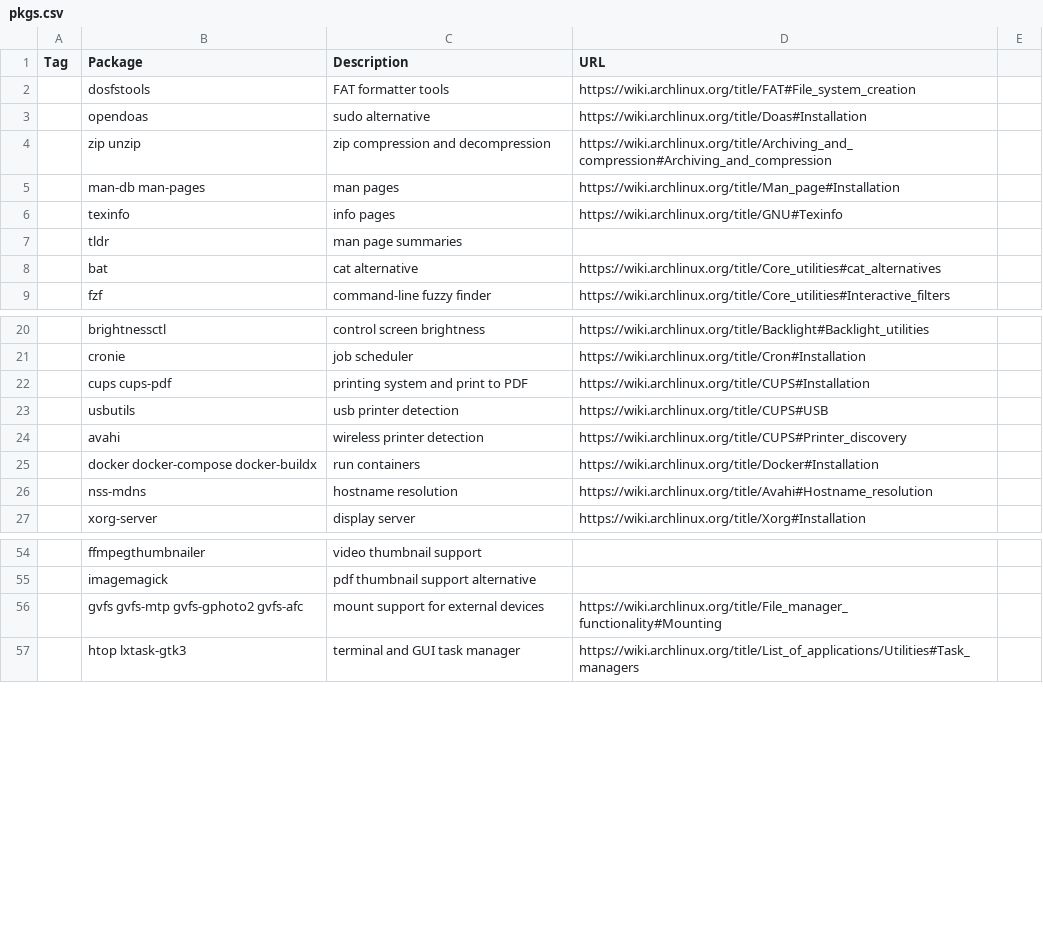
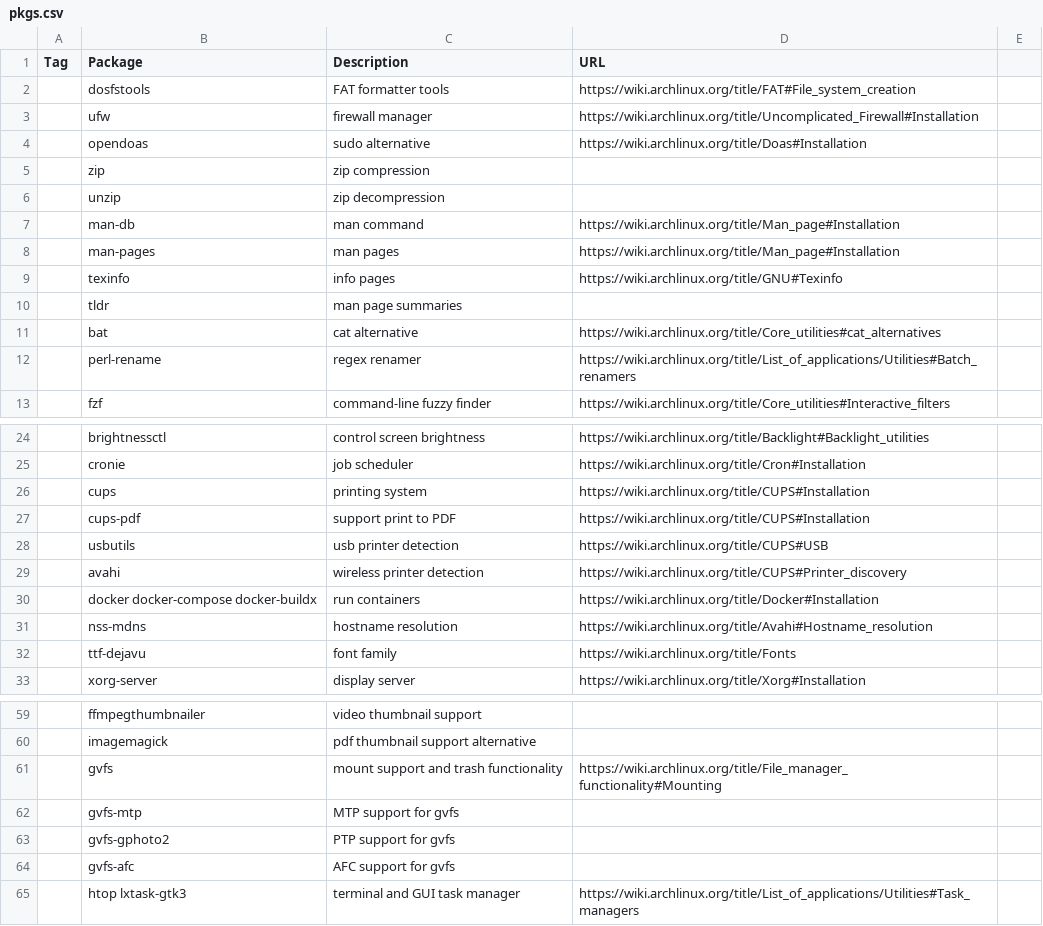
Before and after one commit to shyguyCreate/setup, a CSV file: pkgs.csv, drawn as a sheet; only a part is shown, gaps mark what is left out; removed rows and columns are numbered as before the commit, all else as after; the diff names each change by its address in the sheet, - before the commit and + after, or states it on an @@ line.

Commit message:
feat: add firewall and renamer

```diff
--- a/pkgs.csv
+++ b/pkgs.csv
+row 3:  | ufw | firewall manager | https://wiki.archlinux.org/title/Uncomplicated_Firewall#Installation
-row 4:  | zip unzip | zip compression and decompression | https://wiki.archlinux.org/title/Archiving_and_compression#Archiving_and_compression
+row 5:  | zip | zip compression
+row 6:  | unzip | zip decompression
+row 7:  | man-db | man command | https://wiki.archlinux.org/title/Man_page#Installation
-B8 (Package): man-db man-pages
+B8 (Package): man-pages
+row 12:  | perl-rename | regex renamer | https://wiki.archlinux.org/title/List_of_applications/Utilities#Batch_renamers
+row 26:  | cups | printing system | https://wiki.archlinux.org/title/CUPS#Installation
-B27 (Package): cups cups-pdf
+B27 (Package): cups-pdf
-C27 (Description): printing system and print to PDF
+C27 (Description): support print to PDF
@@ row 41 moved to row 32: ttf-dejavu @@
-row 56:  | gvfs gvfs-mtp gvfs-gphoto2 gvfs-afc | mount support for external devices | https://wiki.archlinux.org/title/File_manager_functionality#Mounting
+row 61:  | gvfs | mount support and trash functionality | https://wiki.archlinux.org/title/File_manager_functionality#Mounting
+row 62:  | gvfs-mtp | MTP support for gvfs
+row 63:  | gvfs-gphoto2 | PTP support for gvfs
+row 64:  | gvfs-afc | AFC support for gvfs
```
Also changed, not shown: 1 other file.
